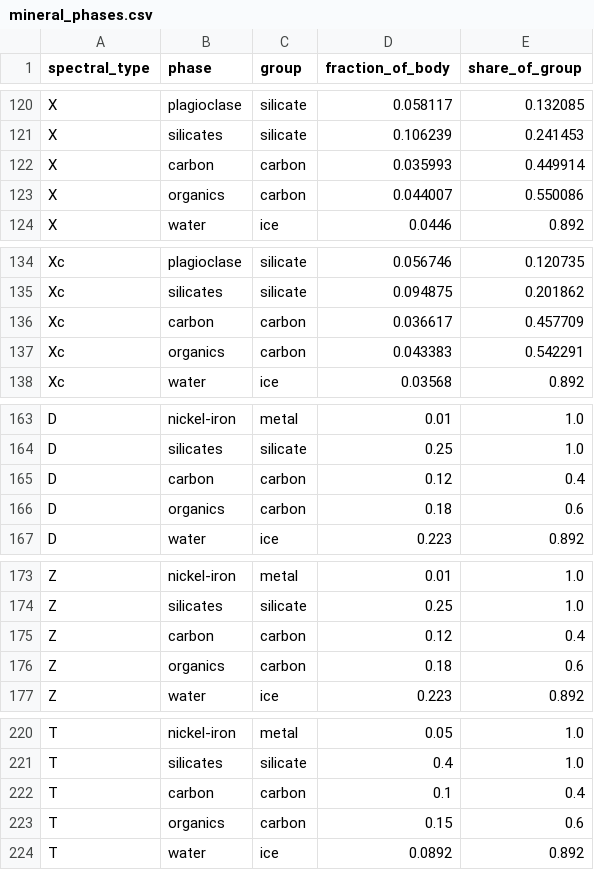
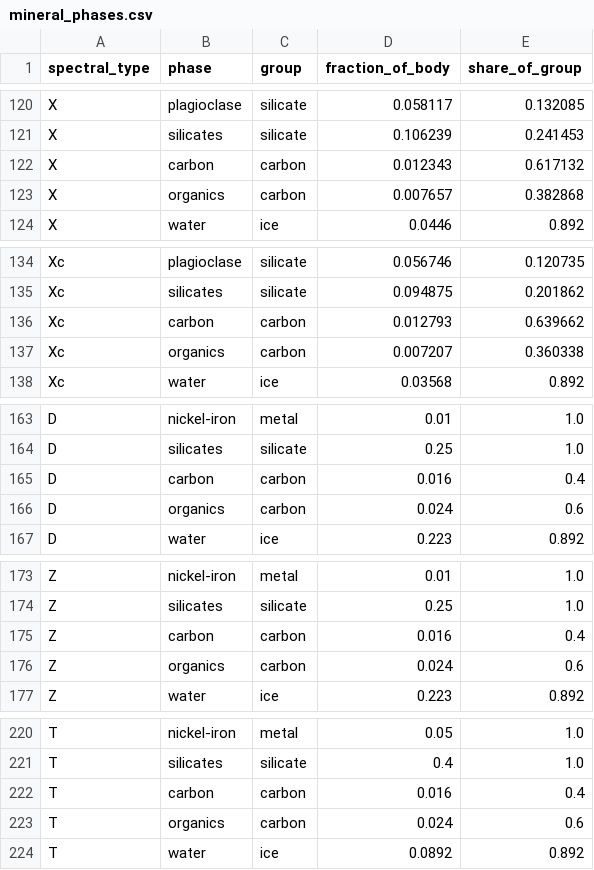
Before and after one commit to loggger101/AsteroidCatalog, a CSV file: reference/mineral_phases.csv, drawn as a sheet; only a part is shown, gaps mark what is left out; the diff covers the shown part only.

```diff
--- a/reference/mineral_phases.csv
+++ b/reference/mineral_phases.csv
@@ -121,4 +121,4 @@ X,plagioclase,silicate,0.058117,0.132085
 X,silicates,silicate,0.106239,0.241453
-X,carbon,carbon,0.035993,0.449914
-X,organics,carbon,0.044007,0.550086
+X,carbon,carbon,0.012343,0.617132
+X,organics,carbon,0.007657,0.382868
 X,water,ice,0.0446,0.892
@@ -135,4 +135,4 @@ Xc,plagioclase,silicate,0.056746,0.120735
 Xc,silicates,silicate,0.094875,0.201862
-Xc,carbon,carbon,0.036617,0.457709
-Xc,organics,carbon,0.043383,0.542291
+Xc,carbon,carbon,0.012793,0.639662
+Xc,organics,carbon,0.007207,0.360338
 Xc,water,ice,0.03568,0.892
@@ -164,4 +164,4 @@ D,nickel-iron,metal,0.01,1.0
 D,silicates,silicate,0.25,1.0
-D,carbon,carbon,0.12,0.4
-D,organics,carbon,0.18,0.6
+D,carbon,carbon,0.016,0.4
+D,organics,carbon,0.024,0.6
 D,water,ice,0.223,0.892
@@ -174,4 +174,4 @@ Z,nickel-iron,metal,0.01,1.0
 Z,silicates,silicate,0.25,1.0
-Z,carbon,carbon,0.12,0.4
-Z,organics,carbon,0.18,0.6
+Z,carbon,carbon,0.016,0.4
+Z,organics,carbon,0.024,0.6
 Z,water,ice,0.223,0.892
@@ -221,4 +221,4 @@ T,nickel-iron,metal,0.05,1.0
 T,silicates,silicate,0.4,1.0
-T,carbon,carbon,0.1,0.4
-T,organics,carbon,0.15,0.6
+T,carbon,carbon,0.016,0.4
+T,organics,carbon,0.024,0.6
 T,water,ice,0.0892,0.892
```
Also changed, not shown: 2 edited cells elsewhere in this file, reference/mineral_phases_detailed.csv, reference/taxonomy_composition.csv, 10 other files.
